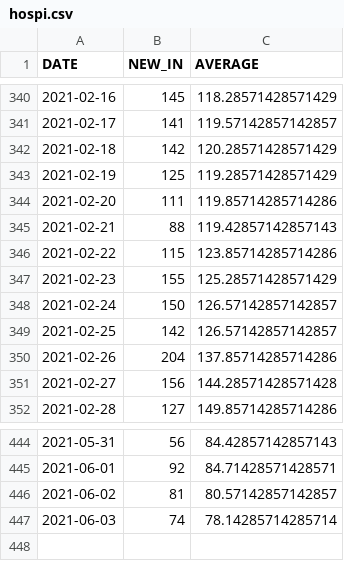
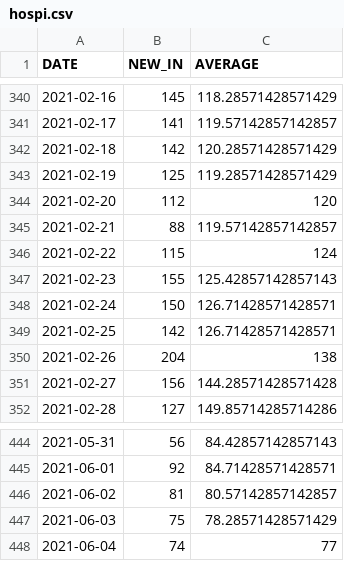
Before and after one commit to bmesuere/covid, a CSV file: data/hospi.csv, drawn as a sheet; only a part is shown, gaps mark what is left out.

```diff
--- a/data/hospi.csv
+++ b/data/hospi.csv
@@ -343,9 +343,9 @@
 "2021-02-19",125,119.28571428571429
-"2021-02-20",111,119.85714285714286
-"2021-02-21",88,119.42857142857143
-"2021-02-22",115,123.85714285714286
-"2021-02-23",155,125.28571428571429
-"2021-02-24",150,126.57142857142857
-"2021-02-25",142,126.57142857142857
-"2021-02-26",204,137.85714285714286
+"2021-02-20",112,120
+"2021-02-21",88,119.57142857142857
+"2021-02-22",115,124
+"2021-02-23",155,125.42857142857143
+"2021-02-24",150,126.71428571428571
+"2021-02-25",142,126.71428571428571
+"2021-02-26",204,138
 "2021-02-27",156,144.28571428571428
@@ -446,2 +446,3 @@
 "2021-06-02",81,80.57142857142857
-"2021-06-03",74,78.14285714285714
+"2021-06-03",75,78.28571428571429
+"2021-06-04",74,77
```
Also changed, not shown: data/cases.csv, data/deaths.csv, 1 other file.
